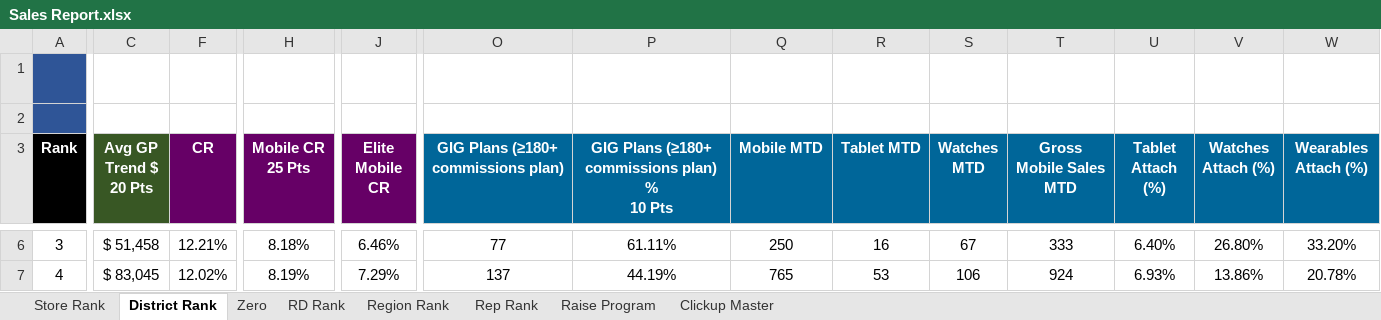
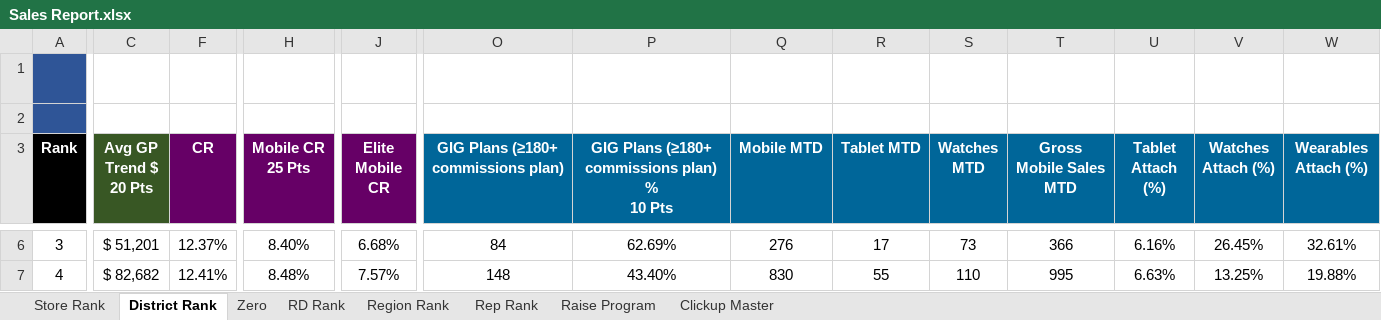
Before and after one commit to BlufoxMobile/Daily-Sales-Report, an Excel workbook: data/Sales Report.xlsx, sheet District Rank, drawn as a sheet; only a part is shown, gaps mark what is left out; values as stored, in another font and other column widths than the file's, no borders; charts and pictures and conditional formats not drawn; the diff covers the shown part only; the diff names each change by its address in the sheet, - before the commit and + after, or states it on an @@ line.

```diff
--- a/data/Sales Report.xlsx (sheet District Rank)
+++ b/data/Sales Report.xlsx (sheet District Rank)
-C6 (Avg GP Trend $ 20 Pts): $ 51,458
+C6 (Avg GP Trend $ 20 Pts): $ 51,201
-F6 (CR): 12.21%
+F6 (CR): 12.37%
-H6 (Mobile CR 25 Pts): 8.18%
+H6 (Mobile CR 25 Pts): 8.40%
-J6 (Elite Mobile CR): 6.46%
+J6 (Elite Mobile CR): 6.68%
-O6: 77
+O6: 84
-P6: 61.11%
+P6: 62.69%
-Q6 (Mobile MTD): 250
+Q6 (Mobile MTD): 276
-R6 (Tablet MTD): 16
+R6 (Tablet MTD): 17
-S6 (Watches MTD): 67
+S6 (Watches MTD): 73
-T6 (Gross Mobile Sales MTD): 333
+T6 (Gross Mobile Sales MTD): 366
-U6 (Tablet Attach (%)): 6.40%
+U6 (Tablet Attach (%)): 6.16%
-V6 (Watches Attach (%)): 26.80%
+V6 (Watches Attach (%)): 26.45%
-W6 (Wearables Attach (%)): 33.20%
+W6 (Wearables Attach (%)): 32.61%
-C7 (Avg GP Trend $ 20 Pts): $ 83,045
+C7 (Avg GP Trend $ 20 Pts): $ 82,682
-F7 (CR): 12.02%
+F7 (CR): 12.41%
-H7 (Mobile CR 25 Pts): 8.19%
+H7 (Mobile CR 25 Pts): 8.48%
-J7 (Elite Mobile CR): 7.29%
+J7 (Elite Mobile CR): 7.57%
-O7: 137
+O7: 148
-P7: 44.19%
+P7: 43.40%
-Q7 (Mobile MTD): 765
+Q7 (Mobile MTD): 830
-R7 (Tablet MTD): 53
+R7 (Tablet MTD): 55
-S7 (Watches MTD): 106
+S7 (Watches MTD): 110
-T7 (Gross Mobile Sales MTD): 924
+T7 (Gross Mobile Sales MTD): 995
-U7 (Tablet Attach (%)): 6.93%
+U7 (Tablet Attach (%)): 6.63%
-V7 (Watches Attach (%)): 13.86%
+V7 (Watches Attach (%)): 13.25%
-W7 (Wearables Attach (%)): 20.78%
+W7 (Wearables Attach (%)): 19.88%
```
Also changed, not shown: 7 added rows, 7 removed rows and 374 edited cells elsewhere in this sheet, sheet Rep Rank, sheet Store Rank, sheet Zero, sheet Region Rank, sheet RD Rank, sheet Raise Program, 1 more sheet, hidden cells.
